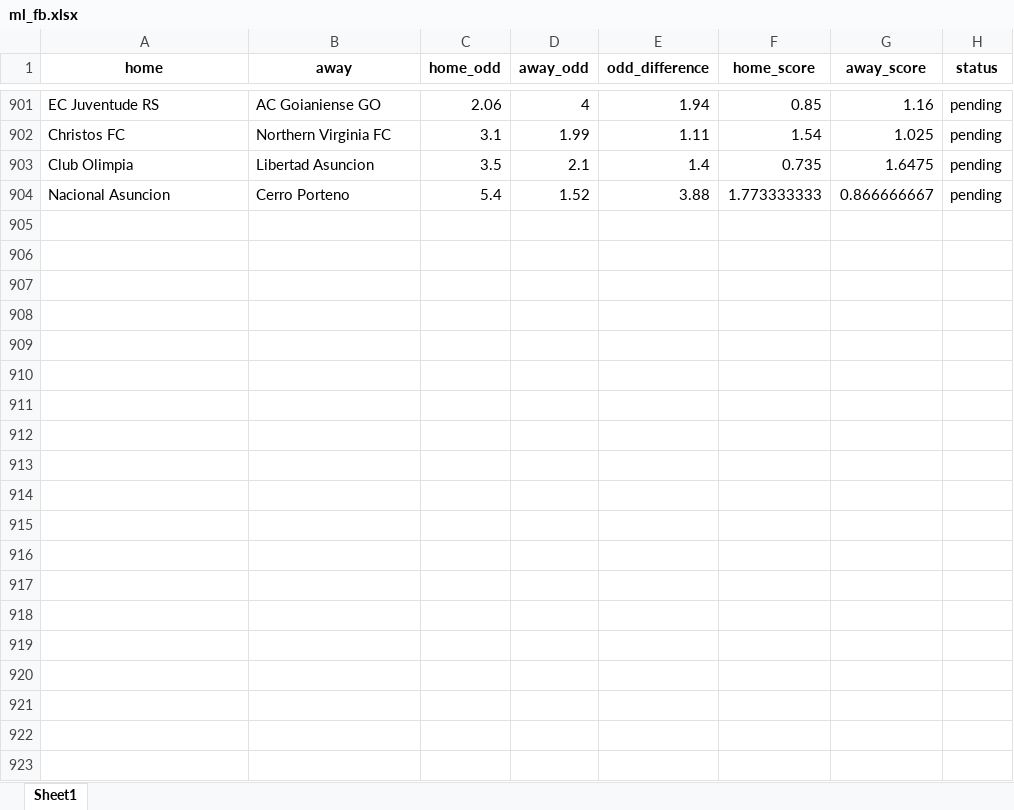
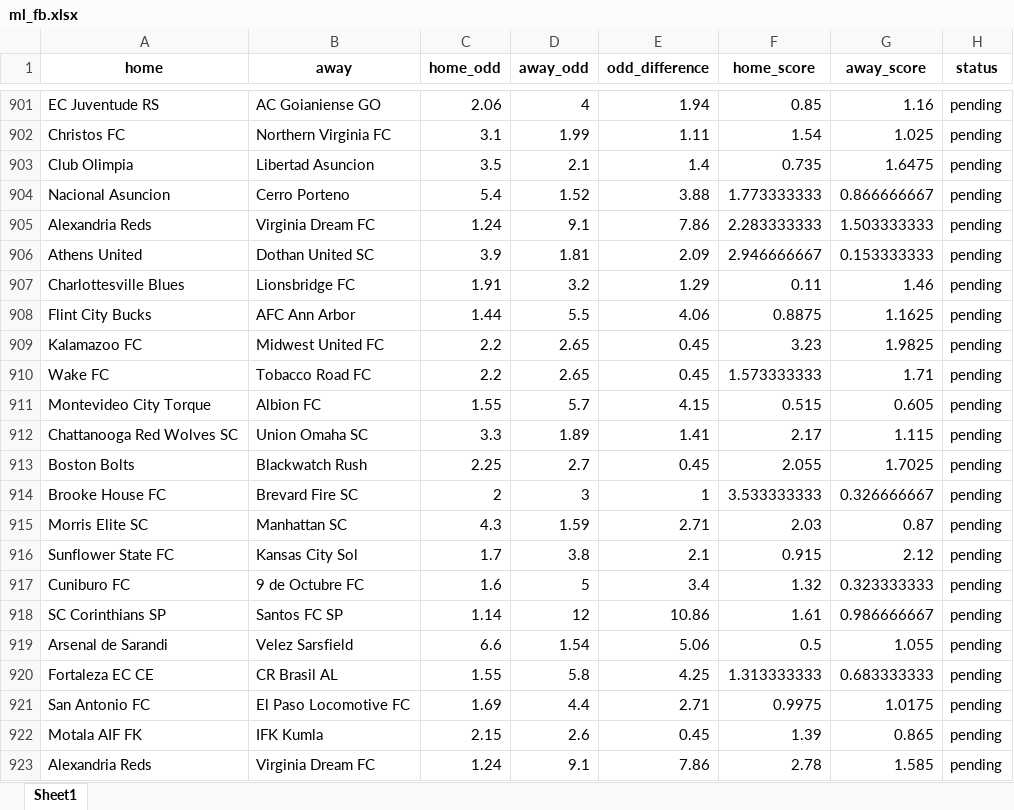
Before and after one commit to jbadonai/betting-predictions, an Excel workbook: ml_fb.xlsx, sheet Sheet1, drawn as a sheet; only a part is shown, gaps mark what is left out; values as stored, in another font and other column widths than the file's, no borders; the diff covers the shown part only; the diff names each change by its address in the sheet, - before the commit and + after, or states it on an @@ line.

```diff
--- a/ml_fb.xlsx (sheet Sheet1)
+++ b/ml_fb.xlsx (sheet Sheet1)
+row 905: Alexandria Reds | Virginia Dream FC | 1.24 | 9.1 | 7.86 | 2.283333333 | 1.503333333 | pending
+row 906: Athens United | Dothan United SC | 3.9 | 1.81 | 2.09 | 2.946666667 | 0.153333333 | pending
+row 907: Charlottesville Blues | Lionsbridge FC | 1.91 | 3.2 | 1.29 | 0.11 | 1.46 | pending
+row 908: Flint City Bucks | AFC Ann Arbor | 1.44 | 5.5 | 4.06 | 0.8875 | 1.1625 | pending
+row 909: Kalamazoo FC | Midwest United FC | 2.2 | 2.65 | 0.45 | 3.23 | 1.9825 | pending
+row 910: Wake FC | Tobacco Road FC | 2.2 | 2.65 | 0.45 | 1.573333333 | 1.71 | pending
+row 911: Montevideo City Torque | Albion FC | 1.55 | 5.7 | 4.15 | 0.515 | 0.605 | pending
+row 912: Chattanooga Red Wolves SC | Union Omaha SC | 3.3 | 1.89 | 1.41 | 2.17 | 1.115 | pending
+row 913: Boston Bolts | Blackwatch Rush | 2.25 | 2.7 | 0.45 | 2.055 | 1.7025 | pending
+row 914: Brooke House FC | Brevard Fire SC | 2 | 3 | 1 | 3.533333333 | 0.326666667 | pending
+row 915: Morris Elite SC | Manhattan SC | 4.3 | 1.59 | 2.71 | 2.03 | 0.87 | pending
+row 916: Sunflower State FC | Kansas City Sol | 1.7 | 3.8 | 2.1 | 0.915 | 2.12 | pending
+row 917: Cuniburo FC | 9 de Octubre FC | 1.6 | 5 | 3.4 | 1.32 | 0.323333333 | pending
+row 918: SC Corinthians SP | Santos FC SP | 1.14 | 12 | 10.86 | 1.61 | 0.986666667 | pending
+row 919: Arsenal de Sarandi | Velez Sarsfield | 6.6 | 1.54 | 5.06 | 0.5 | 1.055 | pending
+row 920: Fortaleza EC CE | CR Brasil AL | 1.55 | 5.8 | 4.25 | 1.313333333 | 0.683333333 | pending
+row 921: San Antonio FC | El Paso Locomotive FC | 1.69 | 4.4 | 2.71 | 0.9975 | 1.0175 | pending
+row 922: Motala AIF FK | IFK Kumla | 2.15 | 2.6 | 0.45 | 1.39 | 0.865 | pending
+row 923: Alexandria Reds | Virginia Dream FC | 1.24 | 9.1 | 7.86 | 2.78 | 1.585 | pending
```
Also changed, not shown: 72 added rows elsewhere in this sheet, datafile.xlsx, 15 other files.
